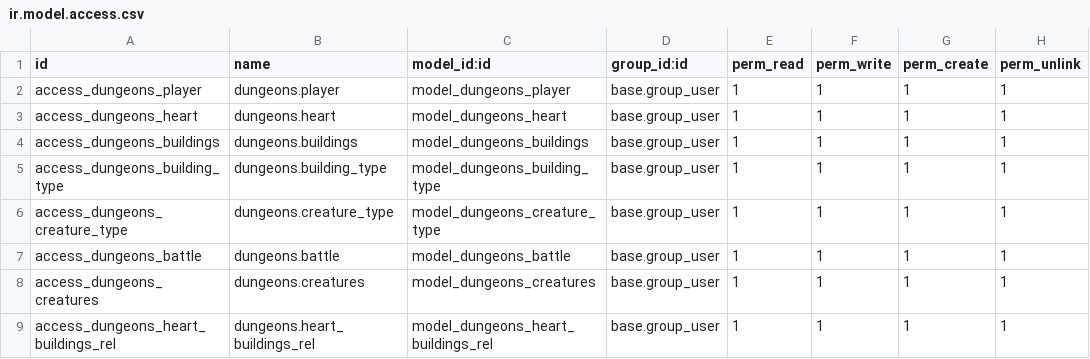
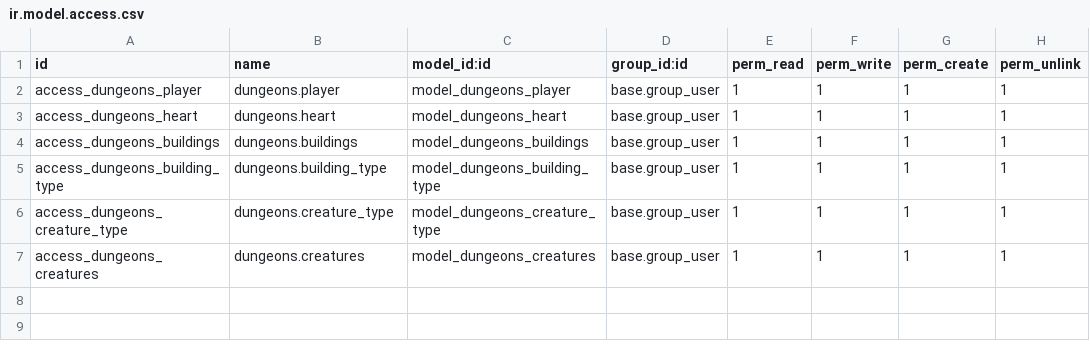
Before and after one commit to moisesSanchis/sge22-23, a CSV file: modules/dungeons/security/ir.model.access.csv, drawn as a sheet.

```diff
--- a/modules/dungeons/security/ir.model.access.csv
+++ b/modules/dungeons/security/ir.model.access.csv
@@ -6,4 +6,2 @@ access_dungeons_building_type,dungeons.building_type,model_dungeons_building_typ
 access_dungeons_creature_type,dungeons.creature_type,model_dungeons_creature_type,base.group_user,1,1,1,1
-access_dungeons_battle,dungeons.battle,model_dungeons_battle,base.group_user,1,1,1,1
 access_dungeons_creatures,dungeons.creatures,model_dungeons_creatures,base.group_user,1,1,1,1
-access_dungeons_heart_buildings_rel,dungeons.heart_buildings_rel,model_dungeons_heart_buildings_rel,base.group_user,1,1,1,1
```
Also changed, not shown: 3 other files.
